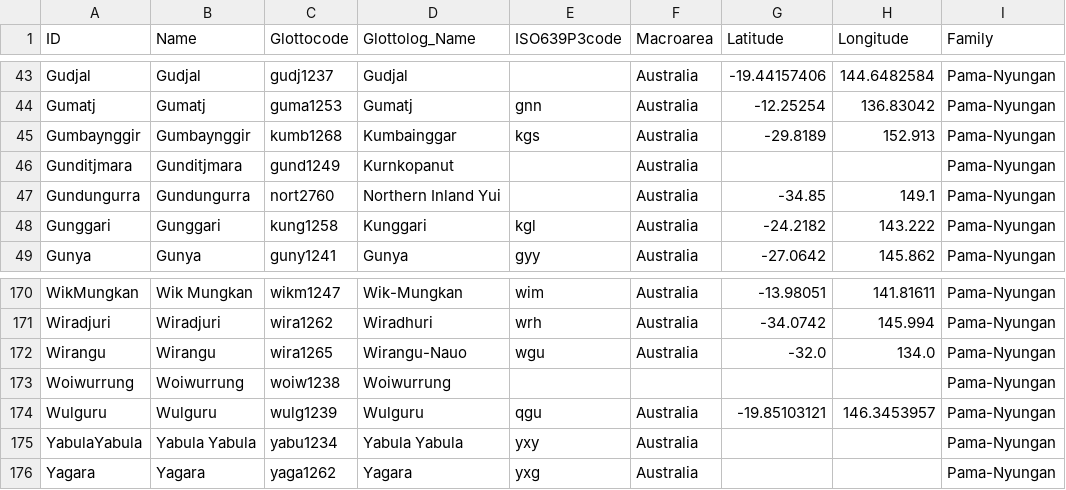
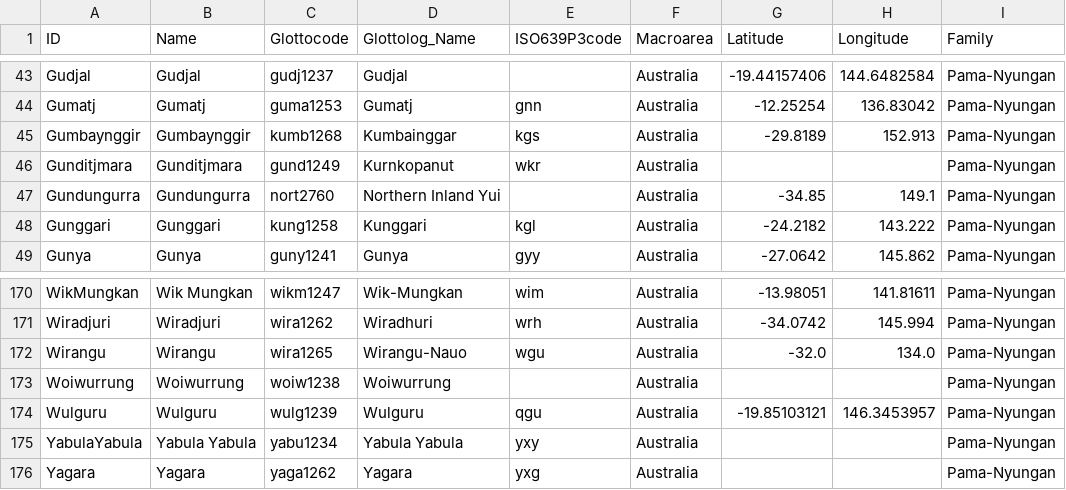
Before and after one commit to lexibank/bowernpny, a CSV file: cldf/languages.csv, drawn as a sheet; only a part is shown, gaps mark what is left out; the diff covers the shown part only.

Commit message:
Update code and CLDF data for buildbot

```diff
--- a/cldf/languages.csv
+++ b/cldf/languages.csv
@@ -45,3 +45,3 @@ Gumatj,Gumatj,guma1253,Gumatj,gnn,Australia,-12.25254,136.83042,Pama-Nyungan
 Gumbaynggir,Gumbaynggir,kumb1268,Kumbainggar,kgs,Australia,-29.8189,152.913,Pama-Nyungan
-Gunditjmara,Gunditjmara,gund1249,Kurnkopanut,,Australia,,,Pama-Nyungan
+Gunditjmara,Gunditjmara,gund1249,Kurnkopanut,wkr,Australia,,,Pama-Nyungan
 Gundungurra,Gundungurra,nort2760,Northern Inland Yui,,Australia,-34.85,149.1,Pama-Nyungan
@@ -172,3 +172,3 @@ Wiradjuri,Wiradjuri,wira1262,Wiradhuri,wrh,Australia,-34.0742,145.994,Pama-Nyung
 Wirangu,Wirangu,wira1265,Wirangu-Nauo,wgu,Australia,-32.0,134.0,Pama-Nyungan
-Woiwurrung,Woiwurrung,woiw1238,Woiwurrung,,,,,Pama-Nyungan
+Woiwurrung,Woiwurrung,woiw1238,Woiwurrung,,Australia,,,Pama-Nyungan
 Wulguru,Wulguru,wulg1239,Wulguru,qgu,Australia,-19.85103121,146.3453957,Pama-Nyungan
```
Also changed, not shown: 13 edited cells elsewhere in this file, 1 other file.
